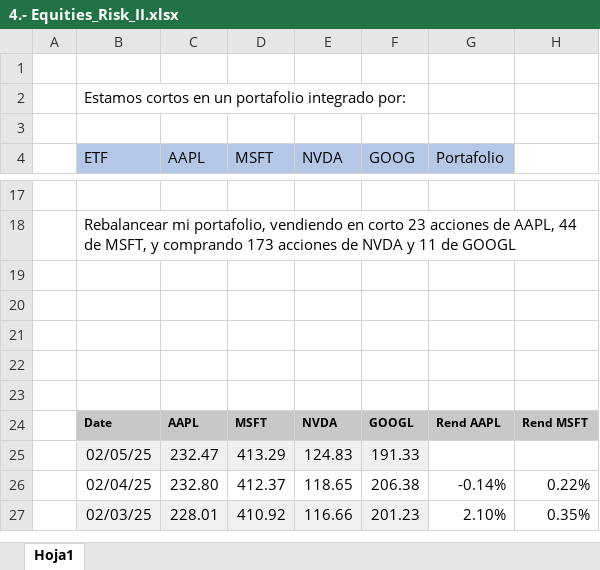
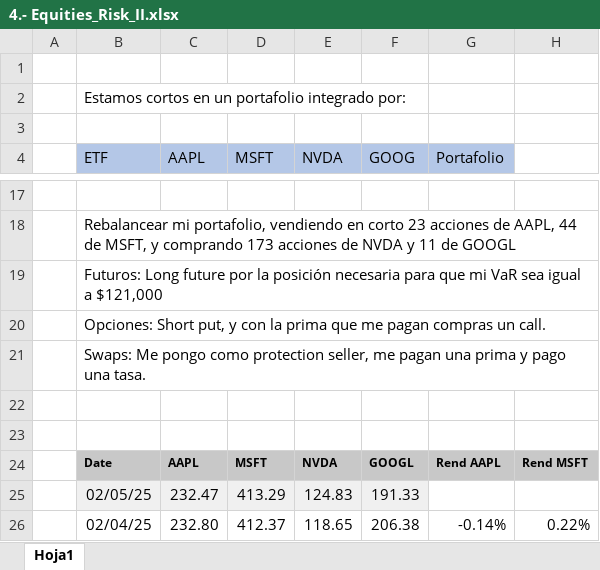
Before and after one commit to LuisMB09/admin_de_riesgos, an Excel workbook: 4.- Equities_Risk_II.xlsx, sheet Hoja1, drawn as a sheet; only a part is shown, gaps mark what is left out; the shorter side is filled out with more unchanged rows; values as stored, in another font and other column widths than the file's, no borders; charts and pictures not drawn; the diff names each change by its address in the sheet, - before the commit and + after, or states it on an @@ line.

```diff
--- a/4.- Equities_Risk_II.xlsx (sheet Hoja1)
+++ b/4.- Equities_Risk_II.xlsx (sheet Hoja1)
-B19 (ETF): (empty)
+B19 (ETF): Futuros: Long future por la posición necesaria para que mi VaR sea igual a $121,000
-B20 (ETF): (empty)
+B20 (ETF): Opciones: Short put, y con la prima que me pagan compras un call.
-B21 (ETF): (empty)
+B21 (ETF): Swaps: Me pongo como protection seller, me pagan una prima y pago una tasa.
```
Also changed, not shown: 3 other files.
